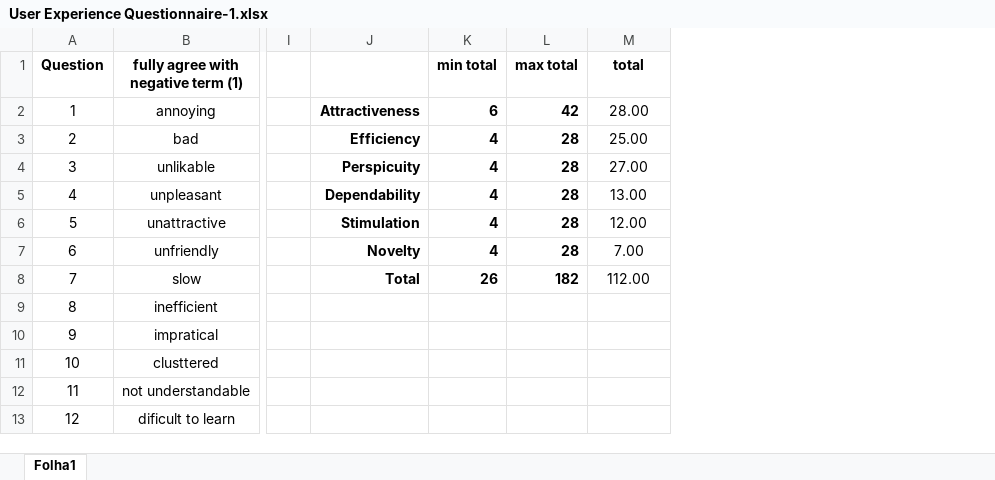
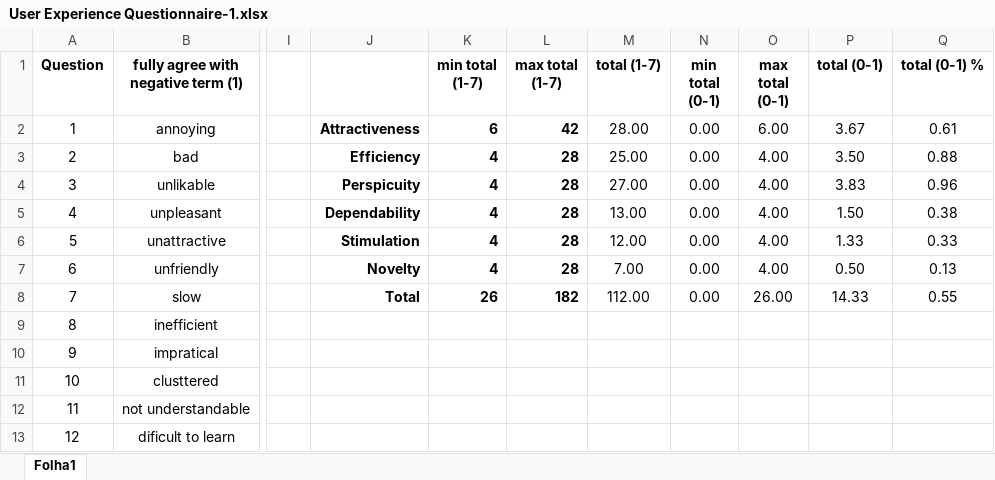
Before and after one commit to DanielCastro1021/WebXR-Furniture-Assembly, an Excel workbook: documentation/user-experience-questionnaires/results/User Experience Questionnaire-1.xlsx, sheet Folha1, drawn as a sheet; only a part is shown, gaps mark what is left out; values as stored, in another font and other column widths than the file's, no borders; the diff names each change by its address in the sheet, - before the commit and + after, or states it on an @@ line.

Commit message:
Updated repot documents and users questionnaires

```diff
--- a/documentation/user-experience-questionnaires/results/User Experience Questionnaire-1.xlsx (sheet Folha1)
+++ b/documentation/user-experience-questionnaires/results/User Experience Questionnaire-1.xlsx (sheet Folha1)
+column N (min total (0-1)), rows 2-8: all 0.00
+column O (max total (0-1)), rows 2-8: 6.00 | 4.00 | 4.00 | 4.00 | 4.00 | 4.00 | 26.00
+column P (total (0-1)), rows 2-8: 3.67 | 3.50 | 3.83 | 1.50 | 1.33 | 0.50 | 14.33
+column Q (total (0-1) %), rows 2-8: 0.61 | 0.88 | 0.96 | 0.38 | 0.33 | 0.13 | 0.55
-K1: min total
+K1: min total (1-7)
-L1: max total
+L1: max total (1-7)
-M1: total
+M1: total (1-7)
```
Also changed, not shown: formulas that keep their value, 6 other files.
